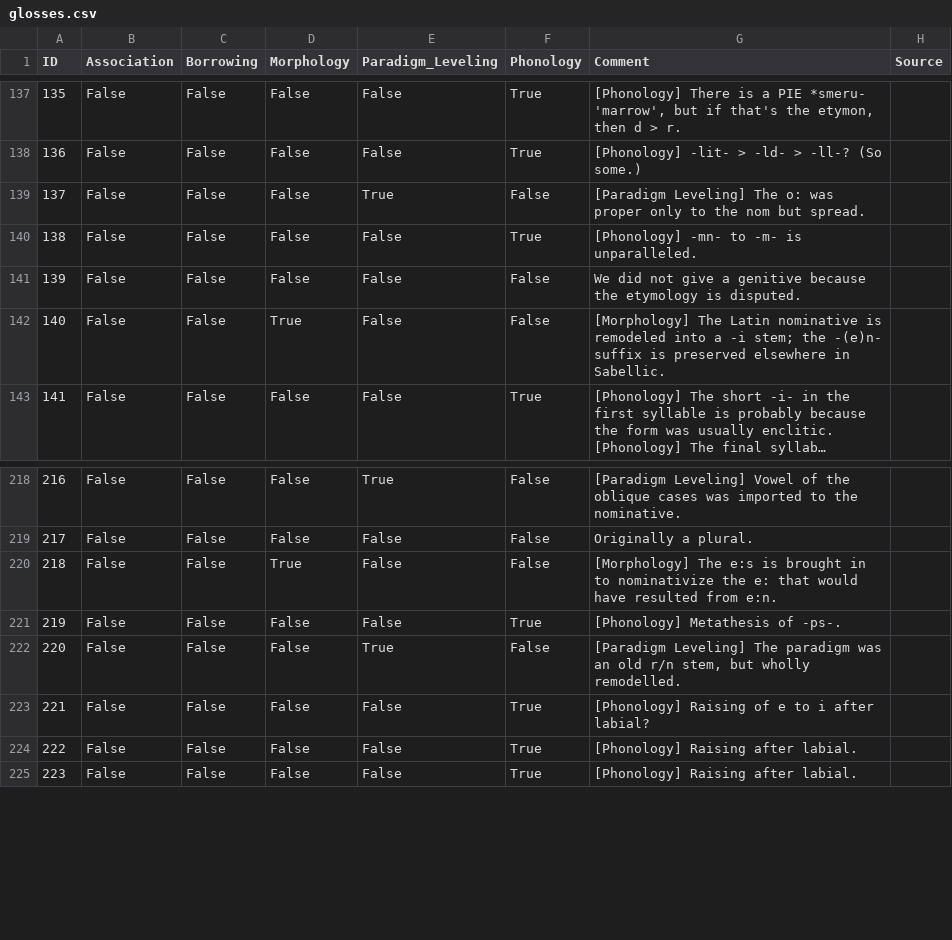
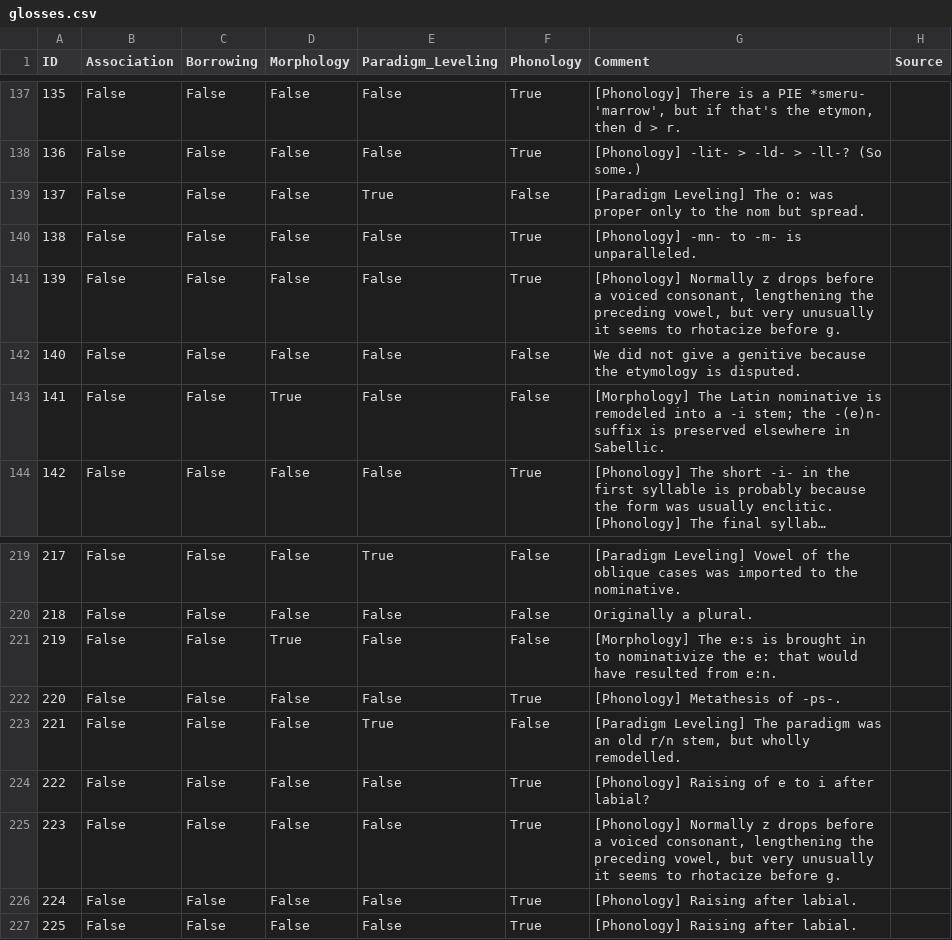
Before and after one commit to Mythologos/PILA, a CSV file: data/cldf/glosses.csv, drawn as a sheet; only a part is shown, gaps mark what is left out; long unchanged cells end in …; addresses are those after the commit; the diff names each change by its address in the sheet, - before the commit and + after, or states it on an @@ line.

Commit message:
Adds new version of PILA dataset with additional experiments from Luo's Romance data and the IELEX data from the University of Texas at Austin. Adds lemmata.csv table and links it to main table. Fixes missing long mark on amo and adds six forms.

```diff
--- a/data/cldf/glosses.csv
+++ b/data/cldf/glosses.csv
+row 141: 139 | False | False | False | False | True | [Phonology] Normally z drops before a voiced consonant, lengthening the preceding vowel, but very unusually it seems to rhotacize before g.
@@ column A (ID) renumbered from row 142 down @@
+row 225: 223 | False | False | False | False | True | [Phonology] Normally z drops before a voiced consonant, lengthening the preceding vowel, but very unusually it seems to rhotacize before g.
```
Also changed, not shown: data/cldf/cognates.csv, 6 other files.
